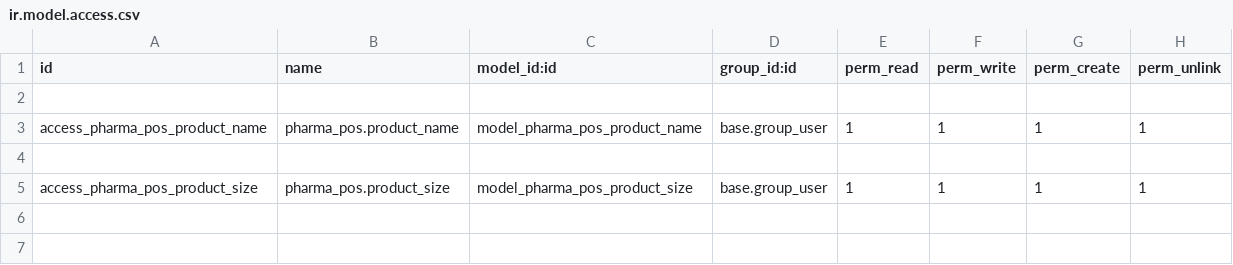
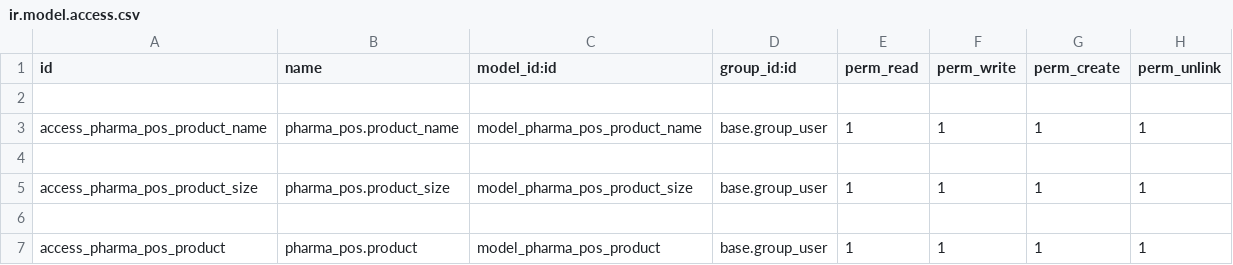
Before and after one commit to thisLexic/pharma-pos, a CSV file: addons/pharma-pos/security/ir.model.access.csv, drawn as a sheet; the diff names each change by its address in the sheet, - before the commit and + after, or states it on an @@ line.

Commit message:
added Product model with one FK to Product_Name

```diff
--- a/addons/pharma-pos/security/ir.model.access.csv
+++ b/addons/pharma-pos/security/ir.model.access.csv
+row 6: (empty)
+row 7: access_pharma_pos_product | pharma_pos.product | model_pharma_pos_product | base.group_user | 1 | 1 | 1 | 1
```
Also changed, not shown: 2 other files.
